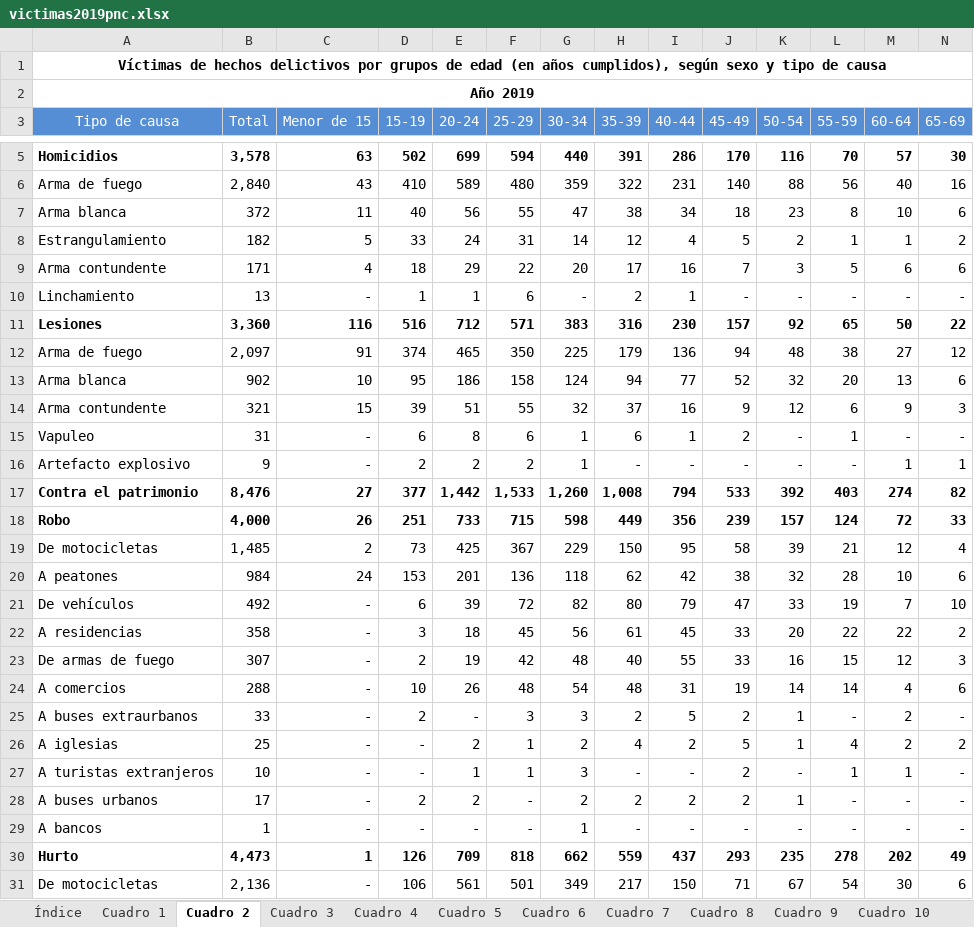
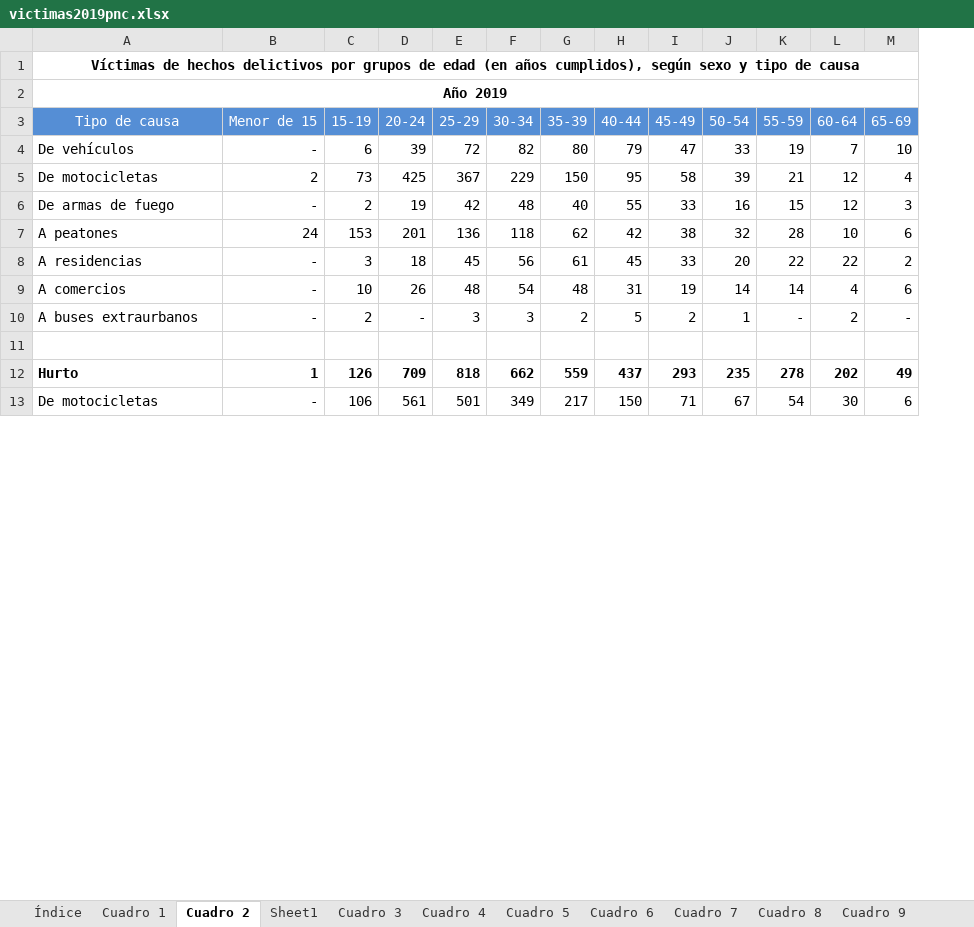
Before and after one commit to andresdlRoca/Data_Mining_Project-UVG-2023, an Excel workbook: data_hechos_delictivos/data_formato_excel/victimas2019pnc.xlsx, sheet Cuadro 2, drawn as a sheet; only a part is shown, gaps mark what is left out; values as stored, in another font and other column widths than the file's, no borders; removed rows and columns are numbered as before the commit, all else as after; rows hold the shown columns only; the diff covers the shown part only; the diff names each change by its address in the sheet, - before the commit and + after, or states it on an @@ line.

```diff
--- a/data_hechos_delictivos/data_formato_excel/victimas2019pnc.xlsx (sheet Cuadro 2)
+++ b/data_hechos_delictivos/data_formato_excel/victimas2019pnc.xlsx (sheet Cuadro 2)
+sheet tab: Sheet1
-column B (Total), rows 19-20: 1,485 | 984; row 22: 358; rows 24-26: 288 | 33 | 25; rows 30-31: 4,473 | 2,136
-row 5: Homicidios | 3,578 | 63 | 502 | 699 | 594 | 440 | 391 | 286 | 170 | 116 | 70 | 57 | 30
-row 6: Arma de fuego | 2,840 | 43 | 410 | 589 | 480 | 359 | 322 | 231 | 140 | 88 | 56 | 40 | 16
-row 7: Arma blanca | 372 | 11 | 40 | 56 | 55 | 47 | 38 | 34 | 18 | 23 | 8 | 10 | 6
-row 8: Estrangulamiento | 182 | 5 | 33 | 24 | 31 | 14 | 12 | 4 | 5 | 2 | 1 | 1 | 2
-row 9: Arma contundente | 171 | 4 | 18 | 29 | 22 | 20 | 17 | 16 | 7 | 3 | 5 | 6 | 6
-row 10: Linchamiento | 13 | - | 1 | 1 | 6 | - | 2 | 1 | - | - | - | - | -
-row 11: Lesiones | 3,360 | 116 | 516 | 712 | 571 | 383 | 316 | 230 | 157 | 92 | 65 | 50 | 22
-row 12: Arma de fuego | 2,097 | 91 | 374 | 465 | 350 | 225 | 179 | 136 | 94 | 48 | 38 | 27 | 12
-row 13: Arma blanca | 902 | 10 | 95 | 186 | 158 | 124 | 94 | 77 | 52 | 32 | 20 | 13 | 6
-row 14: Arma contundente | 321 | 15 | 39 | 51 | 55 | 32 | 37 | 16 | 9 | 12 | 6 | 9 | 3
-row 15: Vapuleo | 31 | - | 6 | 8 | 6 | 1 | 6 | 1 | 2 | - | 1 | - | -
-row 16: Artefacto explosivo | 9 | - | 2 | 2 | 2 | 1 | - | - | - | - | - | 1 | 1
-row 17: Contra el patrimonio | 8,476 | 27 | 377 | 1,442 | 1,533 | 1,260 | 1,008 | 794 | 533 | 392 | 403 | 274 | 82
-row 18: Robo | 4,000 | 26 | 251 | 733 | 715 | 598 | 449 | 356 | 239 | 157 | 124 | 72 | 33
@@ row 21 moved to row 4: De vehículos @@
@@ row 23 moved to row 6: De armas de fuego @@
-row 11: A iglesias | 25 | - | - | 2 | 1 | 2 | 4 | 2 | 5 | 1 | 4 | 2 | 2
+row 11: (empty)
-row 27: A turistas extranjeros | 10 | - | - | 1 | 1 | 3 | - | - | 2 | - | 1 | 1 | -
-row 28: A buses urbanos | 17 | - | 2 | 2 | - | 2 | 2 | 2 | 2 | 1 | - | - | -
-row 29: A bancos | 1 | - | - | - | - | 1 | - | - | - | - | - | - | -
```
Also changed, not shown: 1 removed row elsewhere in this sheet, data_hechos_delictivos/data_formato_excel/victimas2014pnc.xlsx, data_hechos_delictivos/data_formato_excel/victimas2015pnc.xlsx, 22 other files.
